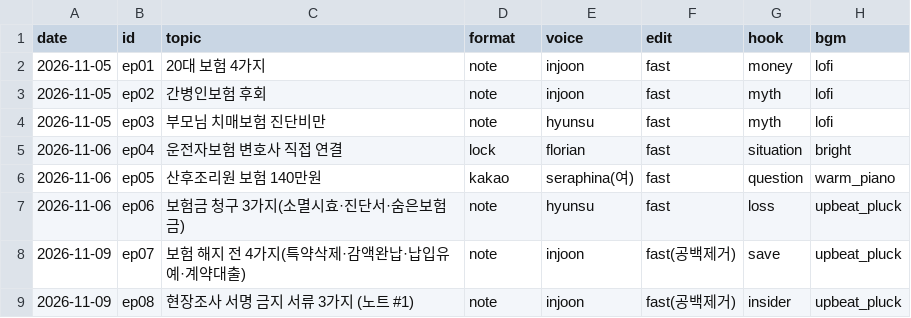
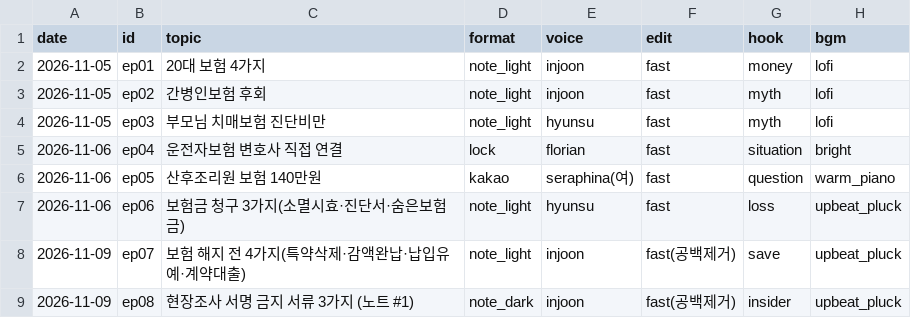
Before and after one commit to seongjerry/insu-photobank, a CSV file: generator/shorts/experiments.csv, drawn as a sheet; only a part is shown; the diff names each change by its address in the sheet, - before the commit and + after, or states it on an @@ line.

```diff
--- a/generator/shorts/experiments.csv
+++ b/generator/shorts/experiments.csv
-D2:D4 (format): note
+D2:D4 (format): note_light
-D7:D8 (format): note
+D7:D8 (format): note_light
-D9 (format): note
+D9 (format): note_dark
```
Also changed, not shown: 3 other files.
